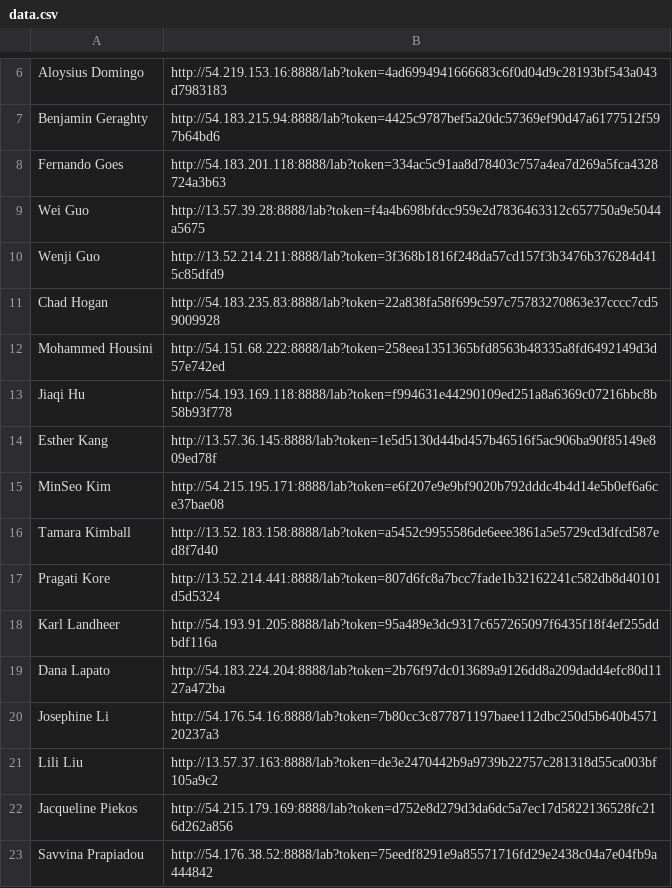
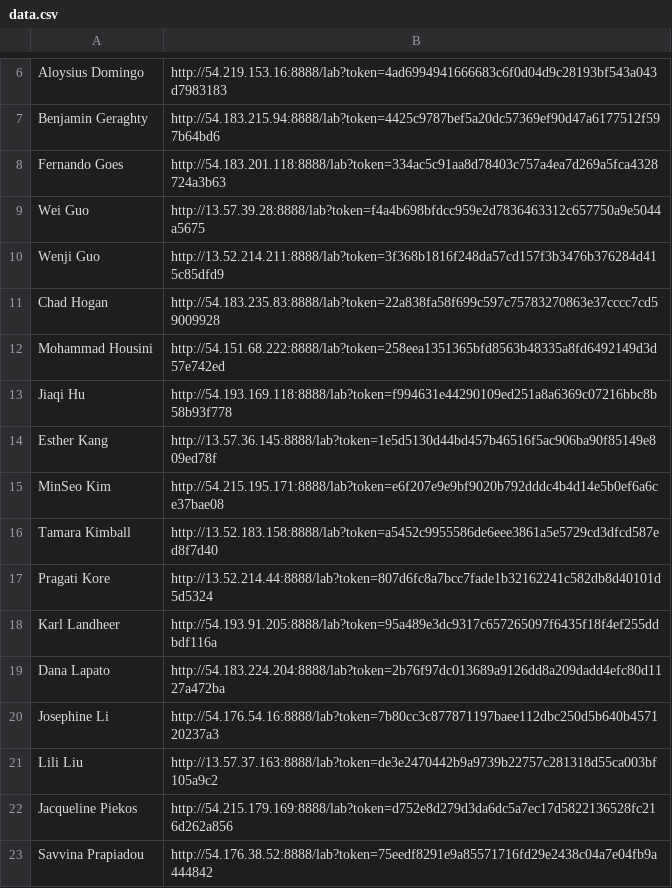
Before and after one commit to statgenetics/statgen-courses, a CSV file: .github/workflows/data.csv, drawn as a sheet; only a part is shown, gaps mark what is left out.

Commit message:
update misspelled student's name

```diff
--- a/.github/workflows/data.csv
+++ b/.github/workflows/data.csv
@@ -11,3 +11,3 @@ Wenji Guo,http://13.52.214.211:8888/lab?token=3f368b1816f248da57cd157f3b3476b376
 Chad Hogan,http://54.183.235.83:8888/lab?token=22a838fa58f699c597c75783270863e37cccc7cd59009928
-Mohammed Housini,http://54.151.68.222:8888/lab?token=258eea1351365bfd8563b48335a8fd6492149d3d57e742ed
+Mohammad Housini,http://54.151.68.222:8888/lab?token=258eea1351365bfd8563b48335a8fd6492149d3d57e742ed
 Jiaqi Hu,http://54.193.169.118:8888/lab?token=f994631e44290109ed251a8a6369c07216bbc8b58b93f778
@@ -16,3 +16,3 @@ MinSeo Kim,http://54.215.195.171:8888/lab?token=e6f207e9e9bf9020b792dddc4b4d14e5
 Tamara Kimball,http://13.52.183.158:8888/lab?token=a5452c9955586de6eee3861a5e5729cd3dfcd587ed8f7d40
-Pragati Kore,http://13.52.214.441:8888/lab?token=807d6fc8a7bcc7fade1b32162241c582db8d40101d5d5324
+Pragati Kore,http://13.52.214.44:8888/lab?token=807d6fc8a7bcc7fade1b32162241c582db8d40101d5d5324
 Karl Landheer,http://54.193.91.205:8888/lab?token=95a489e3dc9317c657265097f6435f18f4ef255ddbdf116a
```
